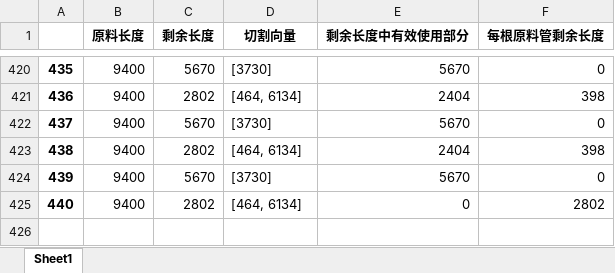
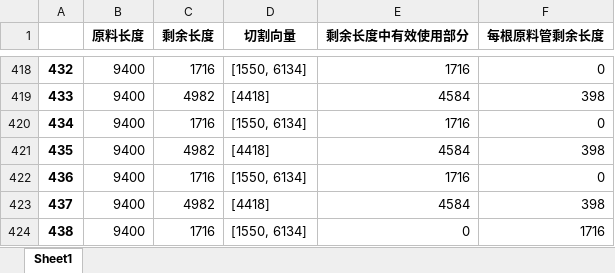
Before and after one commit to jmx01/initial, an Excel workbook: 某一次的原料切割方式——new.xlsx, sheet Sheet1, drawn as a sheet; only a part is shown, gaps mark what is left out; values as stored, in another font and other column widths than the file's, no borders; addresses are those after the commit; the diff covers the shown part only; the diff names each change by its address in the sheet, - before the commit and + after, or states it on an @@ line.

```diff
--- a/某一次的原料切割方式——new.xlsx (sheet Sheet1)
+++ b/某一次的原料切割方式——new.xlsx (sheet Sheet1)
@@ column A renumbered from row 2 down @@
-C418 (剩余长度): 5670
+C418 (剩余长度): 1716
-D418 (切割向量): [3730]
+D418 (切割向量): [1550, 6134]
-E418 (剩余长度中有效使用部分): 5670
+E418 (剩余长度中有效使用部分): 1716
-C419 (剩余长度): 2802
+C419 (剩余长度): 4982
-D419 (切割向量): [464, 6134]
+D419 (切割向量): [4418]
-E419 (剩余长度中有效使用部分): 2404
+E419 (剩余长度中有效使用部分): 4584
-C420 (剩余长度): 5670
+C420 (剩余长度): 1716
-D420 (切割向量): [3730]
+D420 (切割向量): [1550, 6134]
-E420 (剩余长度中有效使用部分): 5670
+E420 (剩余长度中有效使用部分): 1716
-C421 (剩余长度): 2802
+C421 (剩余长度): 4982
-D421 (切割向量): [464, 6134]
+D421 (切割向量): [4418]
-E421 (剩余长度中有效使用部分): 2404
+E421 (剩余长度中有效使用部分): 4584
-C422 (剩余长度): 5670
+C422 (剩余长度): 1716
-D422 (切割向量): [3730]
+D422 (切割向量): [1550, 6134]
-E422 (剩余长度中有效使用部分): 5670
+E422 (剩余长度中有效使用部分): 1716
+row 423: 437 | 9400 | 4982 | [4418] | 4584 | 398
-C424 (剩余长度): 2802
+C424 (剩余长度): 1716
-D424 (切割向量): [464, 6134]
+D424 (切割向量): [1550, 6134]
-F424 (每根原料管剩余长度): 2802
+F424 (每根原料管剩余长度): 1716
```
Also changed, not shown: 3 added rows, 5 removed rows, 91 moved rows and 63 edited cells elsewhere in this sheet, 某一次的原料切割方式.xlsx, 此次切割剩余原料.xlsx, 1 other file.
